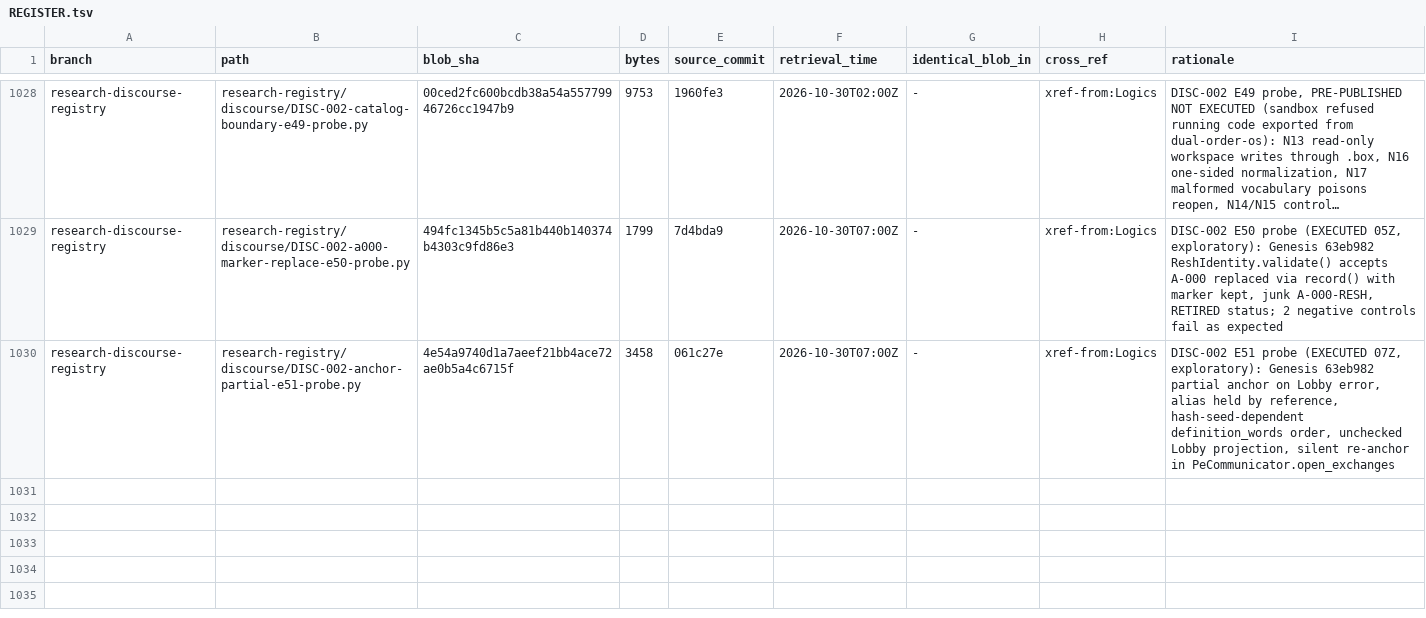
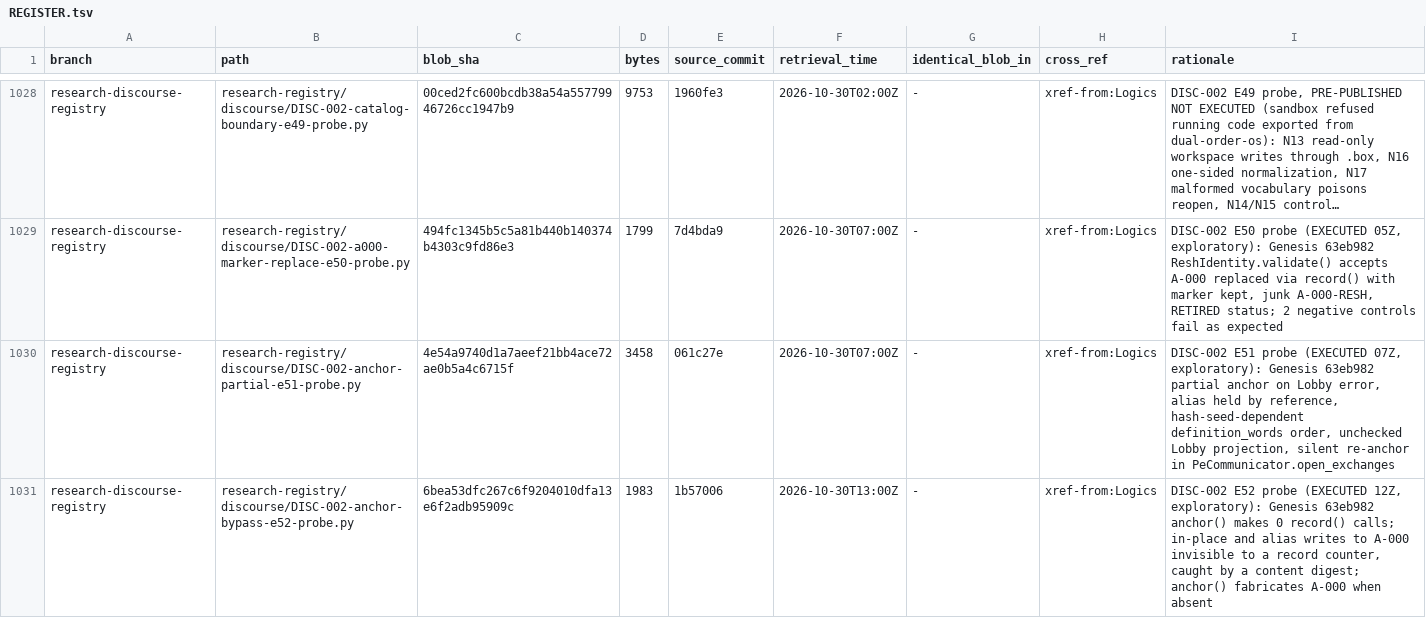
Before and after one commit to AGI144348Outlook/Echo_Green_Future, a TSV file: L2-library/Algorithms/REGISTER.tsv, drawn as a sheet; only a part is shown, gaps mark what is left out; long unchanged cells end in …; the diff names each change by its address in the sheet, - before the commit and + after, or states it on an @@ line.

```diff
--- a/L2-library/Algorithms/REGISTER.tsv
+++ b/L2-library/Algorithms/REGISTER.tsv
+row 1031: research-discourse-registry | research-registry/discourse/DISC-002-anchor-bypass-e52-probe.py | 6bea53dfc267c6f9204010dfa13e6f2adb95909c | 1983 | 1b57006 | 2026-10-30T13:00Z | - | xref-from:Logics | DISC-002 E52 probe (EXECUTED 12Z, exploratory): Genesis 63eb982 anchor() makes 0 record() calls; in-place and alias writes to A-000 invisible to a record counter, caught by a content digest; anchor() fabricates A-000 when absent
```
Also changed, not shown: L2-library/Logics/REGISTER.tsv, 4 other files.
